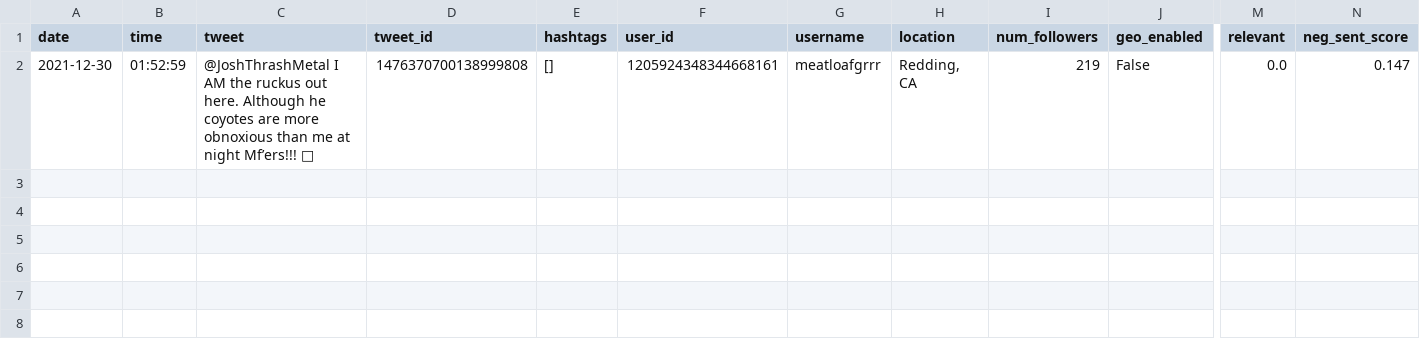
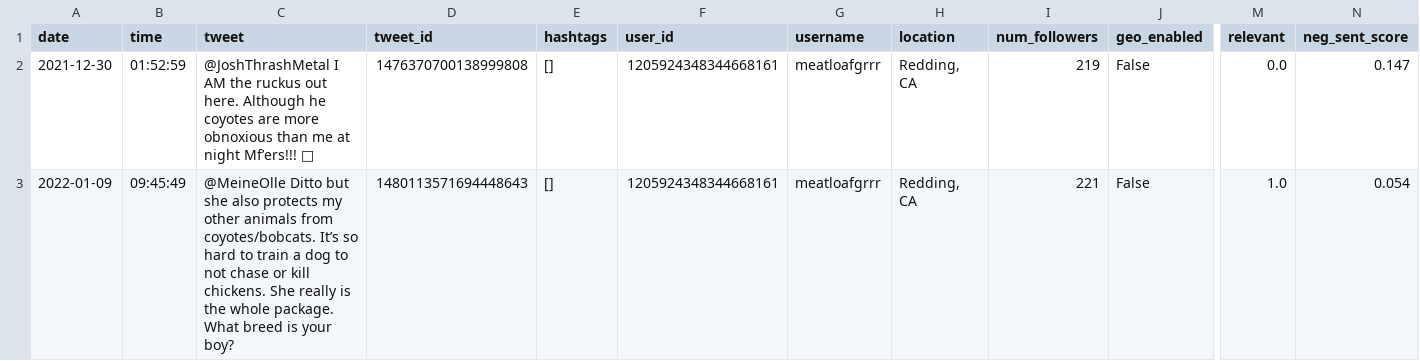
Before and after one commit to Isaac1o/CDFW, a CSV file: twitter/coyotes/data/redding/all_queries_redding.csv, drawn as a sheet; only a part is shown, gaps mark what is left out; rows hold the shown columns only; the diff names each change by its address in the sheet, - before the commit and + after, or states it on an @@ line.

```diff
--- a/twitter/coyotes/data/redding/all_queries_redding.csv
+++ b/twitter/coyotes/data/redding/all_queries_redding.csv
+row 3: 2022-01-09 | 09:45:49 | @MeineOlle Ditto but she also protects my other animals from coyotes/bobcats. It’s so hard to train a dog to not chase or kill chickens. She really is the whole package. What breed is your boy? | 1480113571694448643 | [] | 1205924348344668161 | meatloafgrrr | Redding, CA | 221 | False | 1.0 | 0.054
```
Also changed, not shown: twitter/coyotes/data/sac/all_queries_sac.csv, 9 other files.
